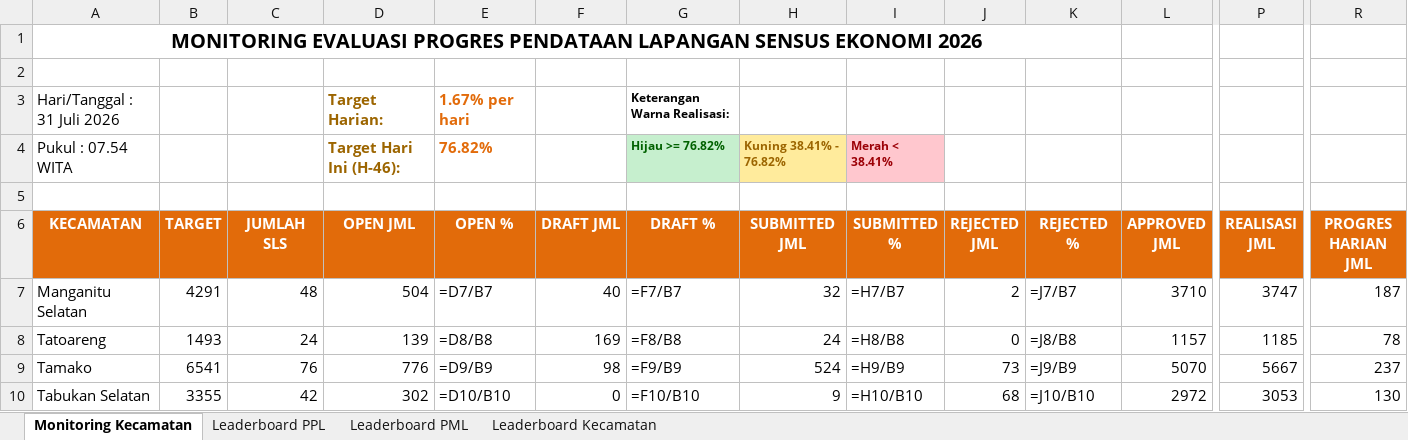
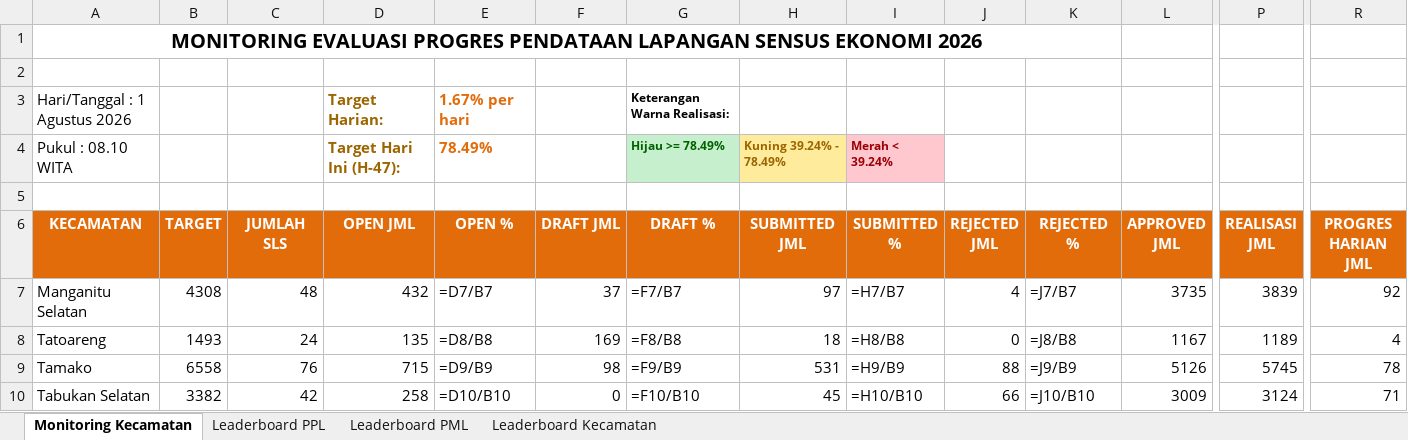
Before and after one commit to danimat15/fasih-sm-scrapper, an Excel workbook: dashboard/public/Report_Dashboard_Morning.xlsx, sheet Monitoring Kecamatan, drawn as a sheet; only a part is shown, gaps mark what is left out; values as stored, in another font and other column widths than the file's, no borders; formulas without a stored value are shown as written; removed rows and columns are numbered as before the commit, all else as after; rows hold the shown columns only; the diff covers the shown part only; the diff names each change by its address in the sheet, - before the commit and + after, or states it on an @@ line.

Commit message:
Update data: 1 Agustus 2026 pukul 08.10 WITA

```diff
--- a/dashboard/public/Report_Dashboard_Morning.xlsx (sheet Monitoring Kecamatan)
+++ b/dashboard/public/Report_Dashboard_Morning.xlsx (sheet Monitoring Kecamatan)
-A3 (KECAMATAN): Hari/Tanggal : 31 Juli 2026
+A3 (KECAMATAN): Hari/Tanggal : 1 Agustus 2026
-row 4: Pukul : 07.54 WITA |  |  | Target Hari Ini (H-46): | 76.82% |  | Hijau >= 76.82% | Kuning 38.41% - 76.82% | Merah < 38.41%
+row 4: Pukul : 08.10 WITA |  |  | Target Hari Ini (H-47): | 78.49% |  | Hijau >= 78.49% | Kuning 39.24% - 78.49% | Merah < 39.24%
-B7 (TARGET): 4291
+B7 (TARGET): 4308
-D7 (OPEN JML): 504
+D7 (OPEN JML): 432
-F7 (DRAFT JML): 40
+F7 (DRAFT JML): 37
-H7 (SUBMITTED JML): 32
+H7 (SUBMITTED JML): 97
-J7 (REJECTED JML): 2
+J7 (REJECTED JML): 4
-L7 (APPROVED JML): 3710
+L7 (APPROVED JML): 3735
-P7 (REALISASI JML): 3747
+P7 (REALISASI JML): 3839
-R7 (PROGRES HARIAN JML): 187
+R7 (PROGRES HARIAN JML): 92
-D8 (OPEN JML): 139
+D8 (OPEN JML): 135
-H8 (SUBMITTED JML): 24
+H8 (SUBMITTED JML): 18
-L8 (APPROVED JML): 1157
+L8 (APPROVED JML): 1167
-P8 (REALISASI JML): 1185
+P8 (REALISASI JML): 1189
-R8 (PROGRES HARIAN JML): 78
+R8 (PROGRES HARIAN JML): 4
-B9 (TARGET): 6541
+B9 (TARGET): 6558
-D9 (OPEN JML): 776
+D9 (OPEN JML): 715
-H9 (SUBMITTED JML): 524
+H9 (SUBMITTED JML): 531
-J9 (REJECTED JML): 73
+J9 (REJECTED JML): 88
-L9 (APPROVED JML): 5070
+L9 (APPROVED JML): 5126
-P9 (REALISASI JML): 5667
+P9 (REALISASI JML): 5745
-R9 (PROGRES HARIAN JML): 237
+R9 (PROGRES HARIAN JML): 78
-B10 (TARGET): 3355
+B10 (TARGET): 3382
-D10 (OPEN JML): 302
+D10 (OPEN JML): 258
-H10 (SUBMITTED JML): 9
+H10 (SUBMITTED JML): 45
-J10 (REJECTED JML): 68
+J10 (REJECTED JML): 66
-L10 (APPROVED JML): 2972
+L10 (APPROVED JML): 3009
-P10 (REALISASI JML): 3053
+P10 (REALISASI JML): 3124
-R10 (PROGRES HARIAN JML): 130
+R10 (PROGRES HARIAN JML): 71
```
Also changed, not shown: 83 edited cells elsewhere in this sheet, sheet Leaderboard PPL, sheet Leaderboard PML, sheet Leaderboard Kecamatan, 14 other files.
